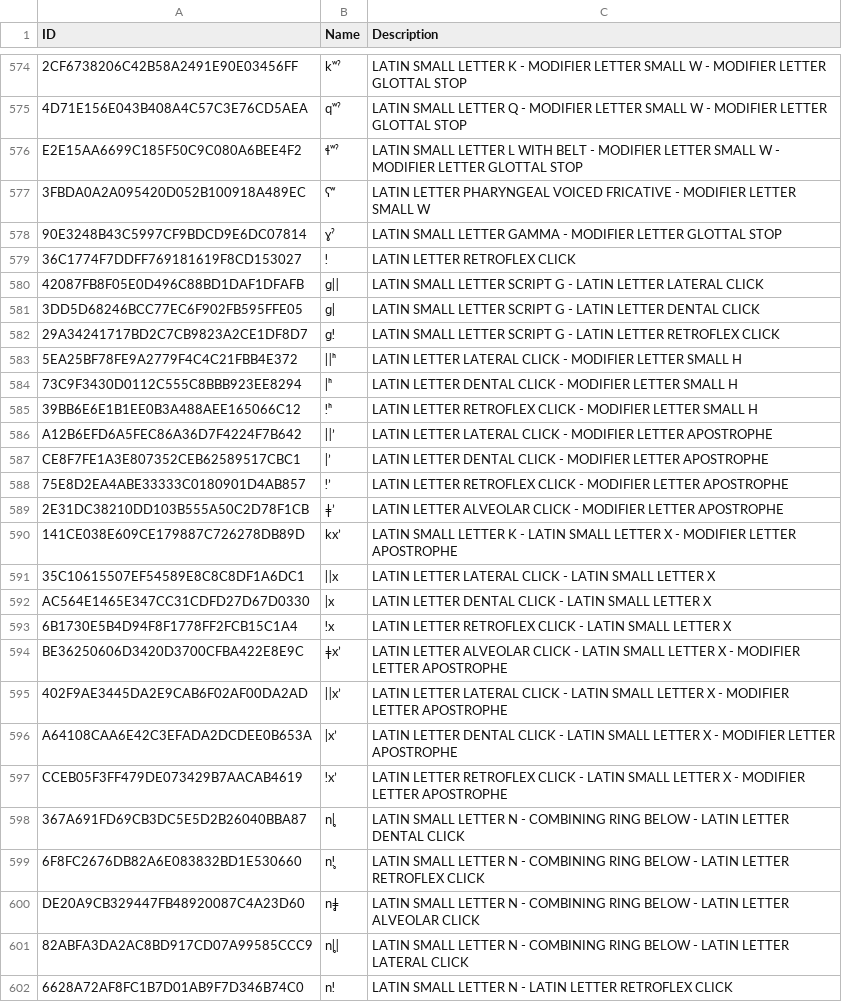
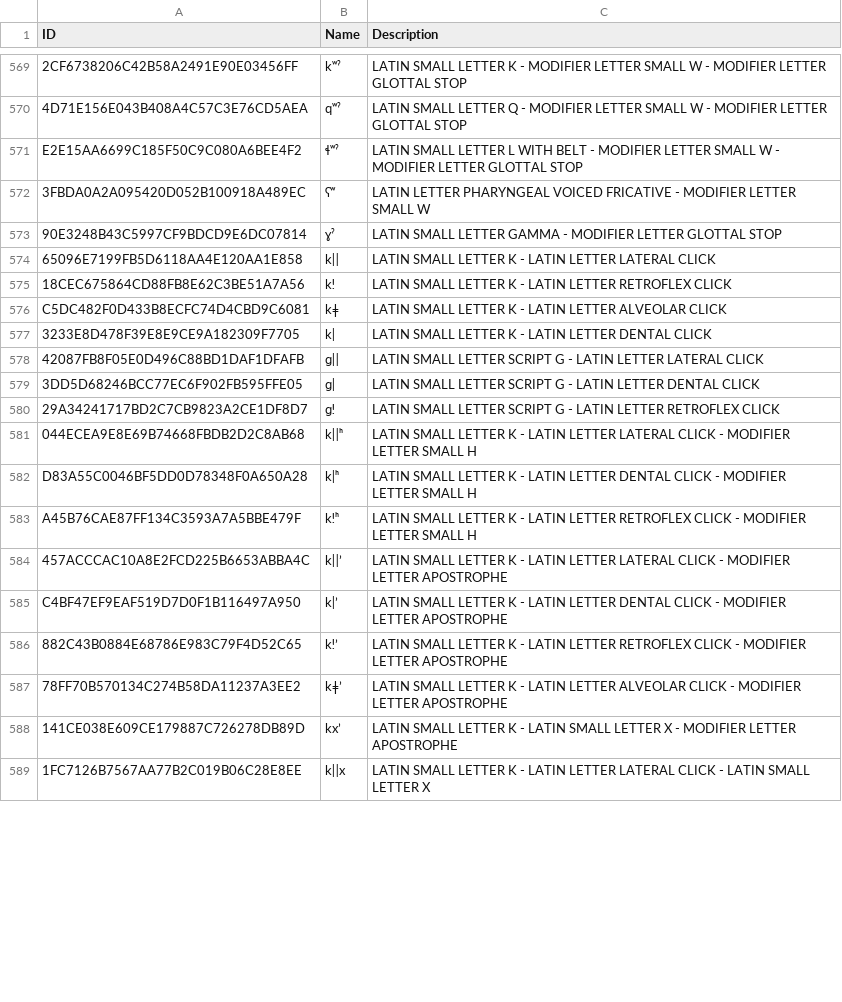
Before and after one commit to cldf-datasets/bdproto, a CSV file: cldf/parameters.csv, drawn as a sheet; only a part is shown, gaps mark what is left out; removed rows and columns are numbered as before the commit, all else as after; the diff covers the shown part only; the diff names each change by its address in the sheet, - before the commit and + after, or states it on an @@ line.

```diff
--- a/cldf/parameters.csv
+++ b/cldf/parameters.csv
-row 579: 36C1774F7DDFF769181619F8CD153027 | ǃ | LATIN LETTER RETROFLEX CLICK
+row 574: 65096E7199FB5D6118AA4E120AA1E858 | kǁ | LATIN SMALL LETTER K - LATIN LETTER LATERAL CLICK
+row 575: 18CEC675864CD88FB8E62C3BE51A7A56 | kǃ | LATIN SMALL LETTER K - LATIN LETTER RETROFLEX CLICK
+row 576: C5DC482F0D433B8ECFC74D4CBD9C6081 | kǂ | LATIN SMALL LETTER K - LATIN LETTER ALVEOLAR CLICK
+row 577: 3233E8D478F39E8E9CE9A182309F7705 | kǀ | LATIN SMALL LETTER K - LATIN LETTER DENTAL CLICK
-row 583: 5EA25BF78FE9A2779F4C4C21FBB4E372 | ǁʰ | LATIN LETTER LATERAL CLICK - MODIFIER LETTER SMALL H
-row 584: 73C9F3430D0112C555C8BBB923EE8294 | ǀʰ | LATIN LETTER DENTAL CLICK - MODIFIER LETTER SMALL H
-row 585: 39BB6E6E1B1EE0B3A488AEE165066C12 | ǃʰ | LATIN LETTER RETROFLEX CLICK - MODIFIER LETTER SMALL H
-row 586: A12B6EFD6A5FEC86A36D7F4224F7B642 | ǁʼ | LATIN LETTER LATERAL CLICK - MODIFIER LETTER APOSTROPHE
-row 587: CE8F7FE1A3E807352CEB62589517CBC1 | ǀʼ | LATIN LETTER DENTAL CLICK - MODIFIER LETTER APOSTROPHE
-row 588: 75E8D2EA4ABE33333C0180901D4AB857 | ǃʼ | LATIN LETTER RETROFLEX CLICK - MODIFIER LETTER APOSTROPHE
-row 589: 2E31DC38210DD103B555A50C2D78F1CB | ǂʼ | LATIN LETTER ALVEOLAR CLICK - MODIFIER LETTER APOSTROPHE
+row 581: 044ECEA9E8E69B74668FBDB2D2C8AB68 | kǁʰ | LATIN SMALL LETTER K - LATIN LETTER LATERAL CLICK - MODIFIER LETTER SMALL H
+row 582: D83A55C0046BF5DD0D78348F0A650A28 | kǀʰ | LATIN SMALL LETTER K - LATIN LETTER DENTAL CLICK - MODIFIER LETTER SMALL H
+row 583: A45B76CAE87FF134C3593A7A5BBE479F | kǃʰ | LATIN SMALL LETTER K - LATIN LETTER RETROFLEX CLICK - MODIFIER LETTER SMALL H
+row 584: 457ACCCAC10A8E2FCD225B6653ABBA4C | kǁʼ | LATIN SMALL LETTER K - LATIN LETTER LATERAL CLICK - MODIFIER LETTER APOSTROPHE
+row 585: C4BF47EF9EAF519D7D0F1B116497A950 | kǀʼ | LATIN SMALL LETTER K - LATIN LETTER DENTAL CLICK - MODIFIER LETTER APOSTROPHE
+row 586: 882C43B0884E68786E983C79F4D52C65 | kǃʼ | LATIN SMALL LETTER K - LATIN LETTER RETROFLEX CLICK - MODIFIER LETTER APOSTROPHE
+row 587: 78FF70B570134C274B58DA11237A3EE2 | kǂʼ | LATIN SMALL LETTER K - LATIN LETTER ALVEOLAR CLICK - MODIFIER LETTER APOSTROPHE
-row 591: 35C10615507EF54589E8C8C8DF1A6DC1 | ǁx | LATIN LETTER LATERAL CLICK - LATIN SMALL LETTER X
-row 592: AC564E1465E347CC31CDFD27D67D0330 | ǀx | LATIN LETTER DENTAL CLICK - LATIN SMALL LETTER X
-row 593: 6B1730E5B4D94F8F1778FF2FCB15C1A4 | ǃx | LATIN LETTER RETROFLEX CLICK - LATIN SMALL LETTER X
-row 594: BE36250606D3420D3700CFBA422E8E9C | ǂxʼ | LATIN LETTER ALVEOLAR CLICK - LATIN SMALL LETTER X - MODIFIER LETTER APOSTROPHE
-row 595: 402F9AE3445DA2E9CAB6F02AF00DA2AD | ǁxʼ | LATIN LETTER LATERAL CLICK - LATIN SMALL LETTER X - MODIFIER LETTER APOSTROPHE
-row 596: A64108CAA6E42C3EFADA2DCDEE0B653A | ǀxʼ | LATIN LETTER DENTAL CLICK - LATIN SMALL LETTER X - MODIFIER LETTER APOSTROPHE
-row 597: CCEB05F3FF479DE073429B7AACAB4619 | ǃxʼ | LATIN LETTER RETROFLEX CLICK - LATIN SMALL LETTER X - MODIFIER LETTER APOSTROPHE
-row 598: 367A691FD69CB3DC5E5D2B26040BBA87 | n̥ǀ | LATIN SMALL LETTER N - COMBINING RING BELOW - LATIN LETTER DENTAL CLICK
-row 599: 6F8FC2676DB82A6E083832BD1E530660 | n̥ǃ | LATIN SMALL LETTER N - COMBINING RING BELOW - LATIN LETTER RETROFLEX CLICK
-row 600: DE20A9CB329447FB48920087C4A23D60 | n̥ǂ | LATIN SMALL LETTER N - COMBINING RING BELOW - LATIN LETTER ALVEOLAR CLICK
-row 601: 82ABFA3DA2AC8BD917CD07A99585CCC9 | n̥ǁ | LATIN SMALL LETTER N - COMBINING RING BELOW - LATIN LETTER LATERAL CLICK
-row 602: 6628A72AF8FC1B7D01AB9F7D346B74C0 | nǃ | LATIN SMALL LETTER N - LATIN LETTER RETROFLEX CLICK
+row 589: 1FC7126B7567AA77B2C019B06C28E8EE | kǁx | LATIN SMALL LETTER K - LATIN LETTER LATERAL CLICK - LATIN SMALL LETTER X
```
Also changed, not shown: 11 added rows, 18 removed rows and 8 edited cells elsewhere in this file, cldf/languages.csv, 7 other files.
